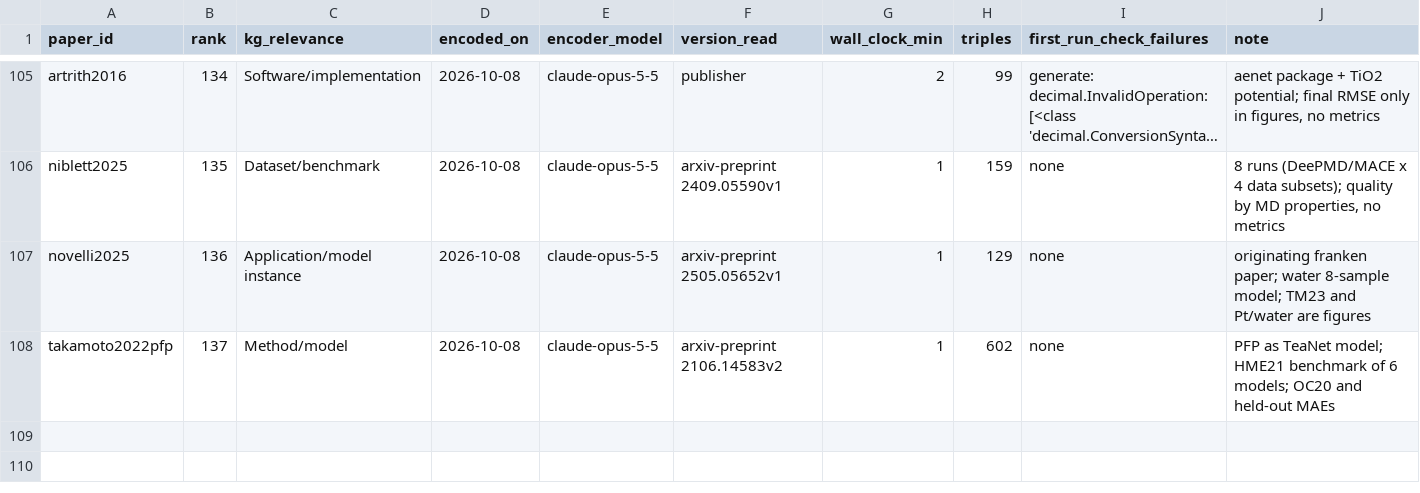
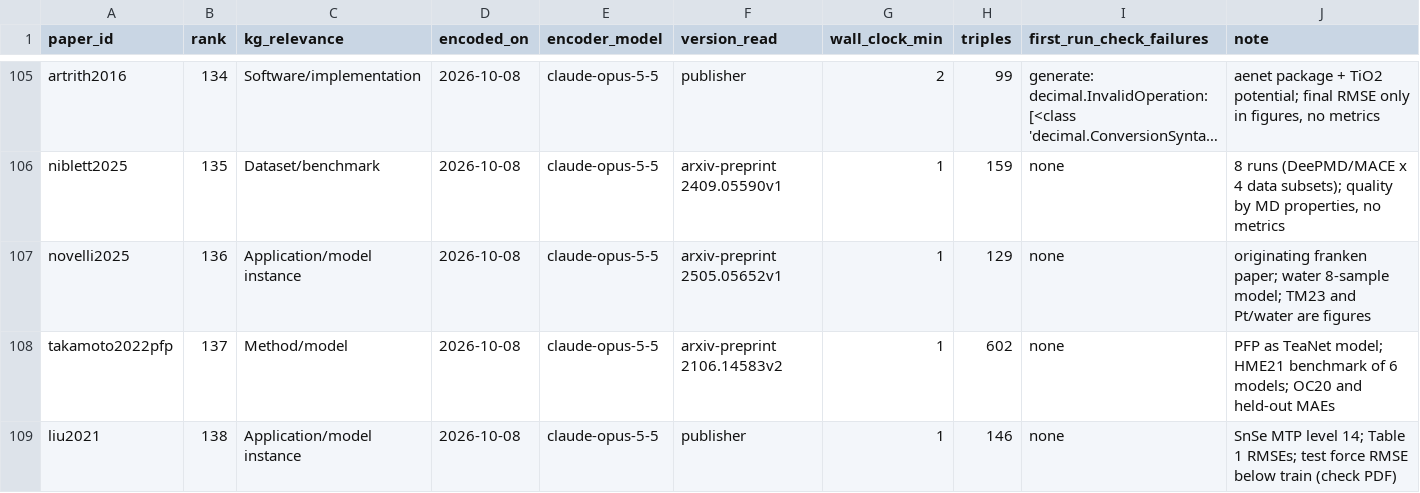
Before and after one commit to danielhz/mlips-ontology, a CSV file: artifacts/kg/population-log.csv, drawn as a sheet; only a part is shown, gaps mark what is left out; long unchanged cells end in …; the diff names each change by its address in the sheet, - before the commit and + after, or states it on an @@ line.

Commit message:
kg: encode liu2021 (146 triples)

```diff
--- a/artifacts/kg/population-log.csv
+++ b/artifacts/kg/population-log.csv
+row 109: liu2021 | 138 | Application/model instance | 2026-10-08 | claude-opus-5-5 | publisher | 1 | 146 | none | SnSe MTP level 14; Table 1 RMSEs; test force RMSE below train (check PDF)
```
Also changed, not shown: 1 other file.
